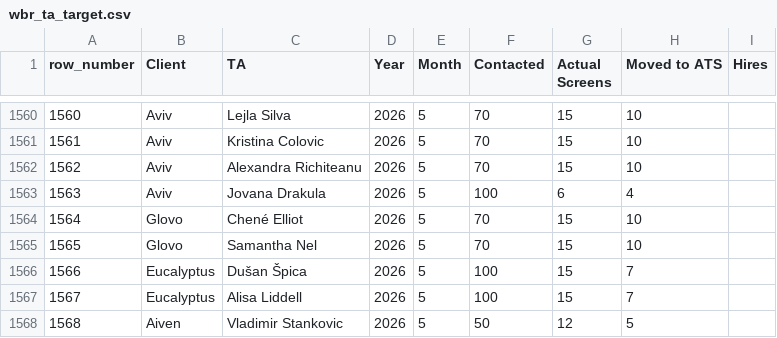
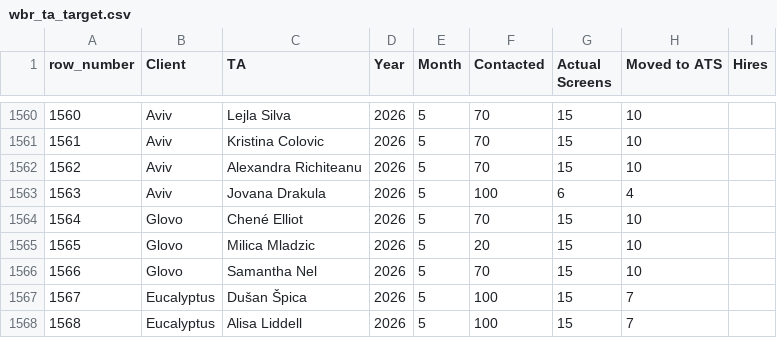
Before and after one commit to bark8922/tribe-recruiting, a CSV file: wbr_static/wbr_ta_target.csv, drawn as a sheet; only a part is shown, gaps mark what is left out; the shorter side is filled out with more unchanged rows; addresses are those after the commit; the diff names each change by its address in the sheet, - before the commit and + after, or states it on an @@ line.

Commit message:
chore: sync TA Target 2026-05-23

```diff
--- a/wbr_static/wbr_ta_target.csv
+++ b/wbr_static/wbr_ta_target.csv
+row 1565: 1565 | Glovo | Milica Mladzic | 2026 | 5 | 20 | 15 | 10
@@ column A (row_number) renumbered from row 1566 down @@
```
